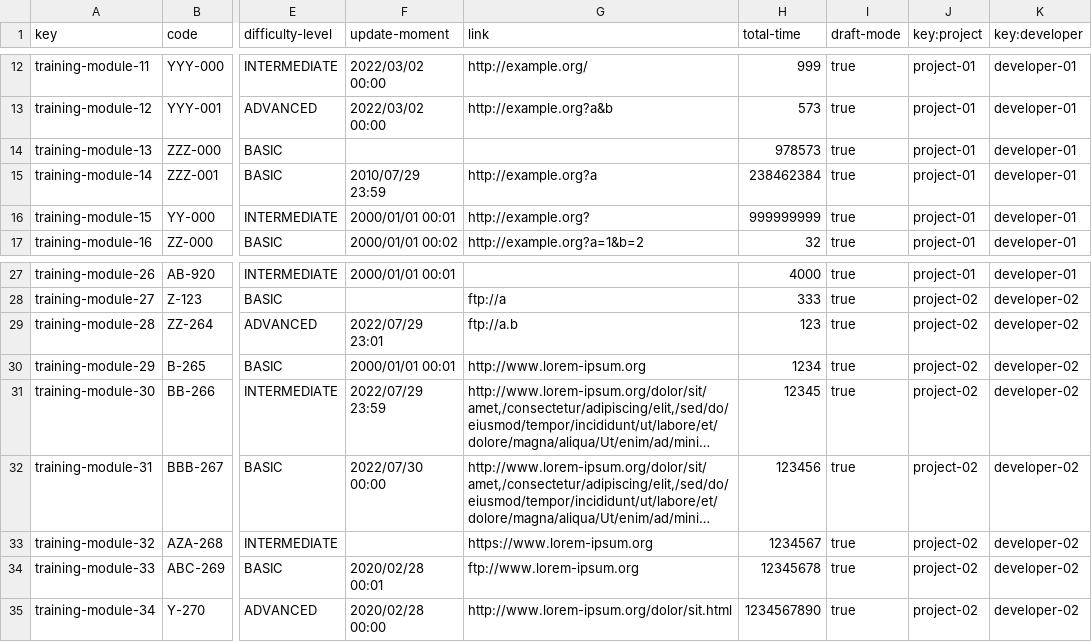
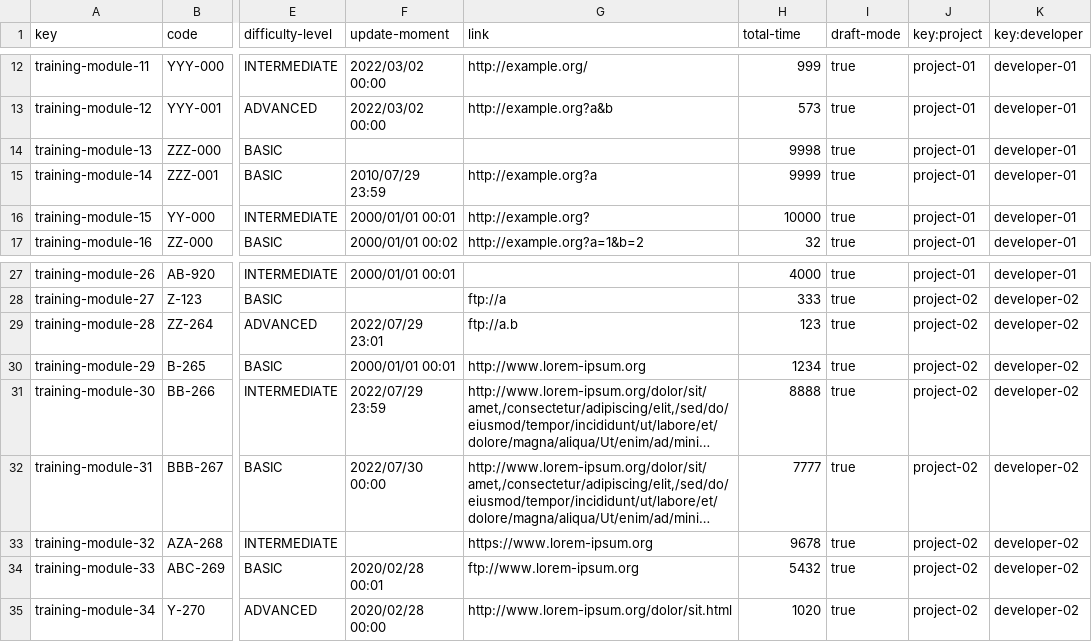
Before and after one commit to karyouben/Acme-SF-D04, a CSV file: src/main/webapp/WEB-INF/resources/sample-data/training-module.csv, drawn as a sheet; only a part is shown, gaps mark what is left out; long unchanged cells end in …; the diff names each change by its address in the sheet, - before the commit and + after, or states it on an @@ line.

```diff
--- a/src/main/webapp/WEB-INF/resources/sample-data/training-module.csv
+++ b/src/main/webapp/WEB-INF/resources/sample-data/training-module.csv
-H14 (total-time): 978573
+H14 (total-time): 9998
-H15 (total-time): 238462384
+H15 (total-time): 9999
-H16 (total-time): 999999999
+H16 (total-time): 10000
-H31 (total-time): 12345
+H31 (total-time): 8888
-H32 (total-time): 123456
+H32 (total-time): 7777
-H33 (total-time): 1234567
+H33 (total-time): 9678
-H34 (total-time): 12345678
+H34 (total-time): 5432
-H35 (total-time): 1234567890
+H35 (total-time): 1020
```
Also changed, not shown: 5 other files.
